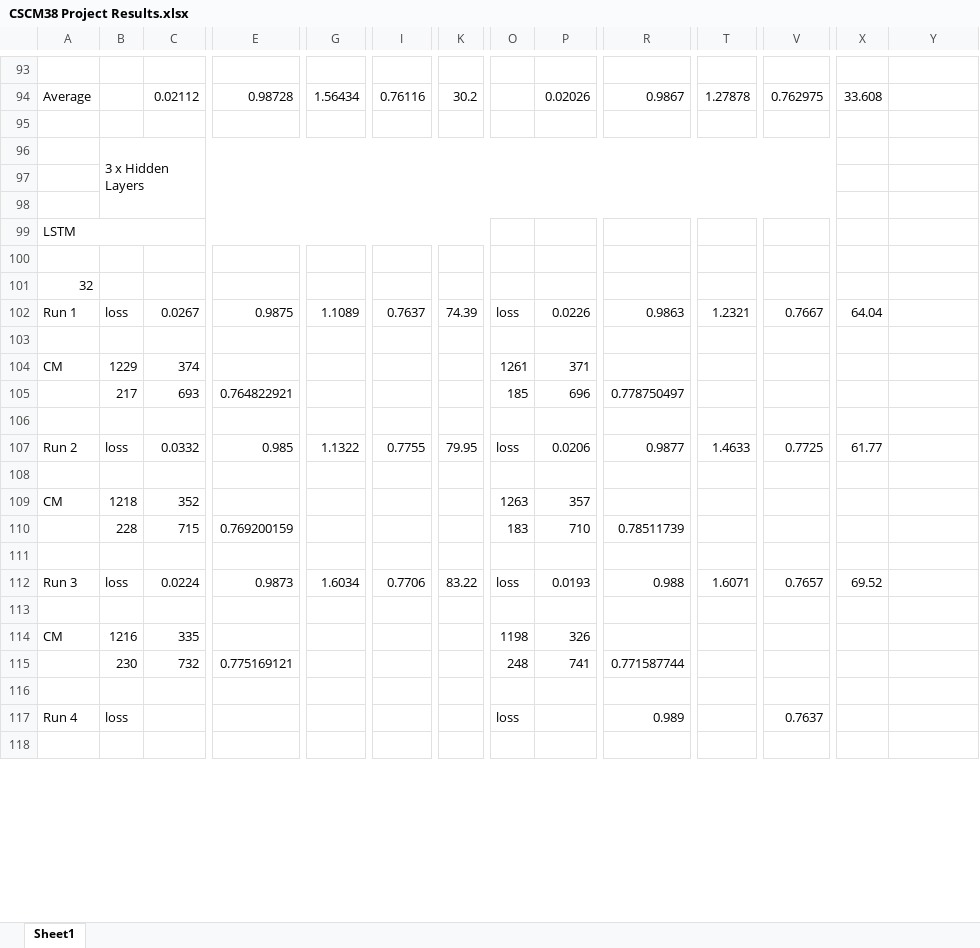
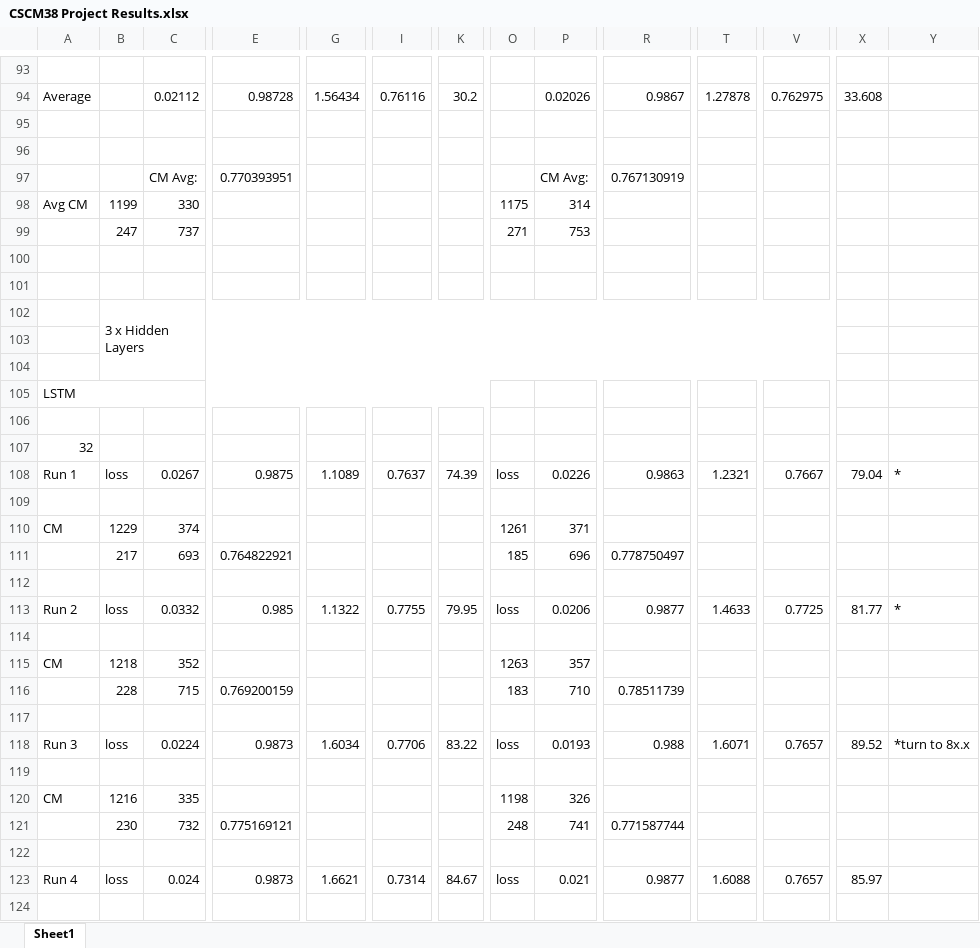
Before and after one commit to codingWithAndy/CSCM38-Adv_Topics-Cyber_Security_and_Ai, an Excel workbook: Coursework 2/Solution/CSCM38 Project Results.xlsx, sheet Sheet1, drawn as a sheet; only a part is shown, gaps mark what is left out; values as stored, in another font and other column widths than the file's, no cell formats; addresses are those after the commit; rows hold the shown columns only; the diff covers the shown part only; the diff names each change by its address in the sheet, - before the commit and + after, or states it on an @@ line.

Commit message:
Initial project completed and write up started.

```diff
--- a/Coursework 2/Solution/CSCM38 Project Results.xlsx (sheet Sheet1)
+++ b/Coursework 2/Solution/CSCM38 Project Results.xlsx (sheet Sheet1)
+row 96: (empty)
+row 97:  |  | CM Avg: | 0.770393951 |  |  |  |  | CM Avg: | 0.767130919
+row 98: Avg CM | 1199 | 330 |  |  |  |  | 1175 | 314
+row 99:  | 247 | 737 |  |  |  |  | 271 | 753
+row 100: (empty)
+row 101: (empty)
-X108: 64.04
+X108: 79.04
-Y108: (empty)
+Y108: *
-X113: 61.77
+X113: 81.77
-Y113: (empty)
+Y113: *
-X118: 69.52
+X118: 89.52
-Y118: (empty)
+Y118: *turn to 8x.x
-C123: (empty)
+C123: 0.024
-E123: (empty)
+E123: 0.9873
-G123: (empty)
+G123: 1.6621
-I123: (empty)
+I123: 0.7314
-K123: (empty)
+K123: 84.67
-P123: (empty)
+P123: 0.021
-R123: 0.989
+R123: 0.9877
-T123: (empty)
+T123: 1.6088
-V123: 0.7637
+V123: 0.7657
-X123: (empty)
+X123: 85.97
```
Also changed, not shown: 13 added rows, 8 removed rows, 153 edited cells and merged cells elsewhere in this sheet, cell formats, formulas that keep their value, 11 other files.
